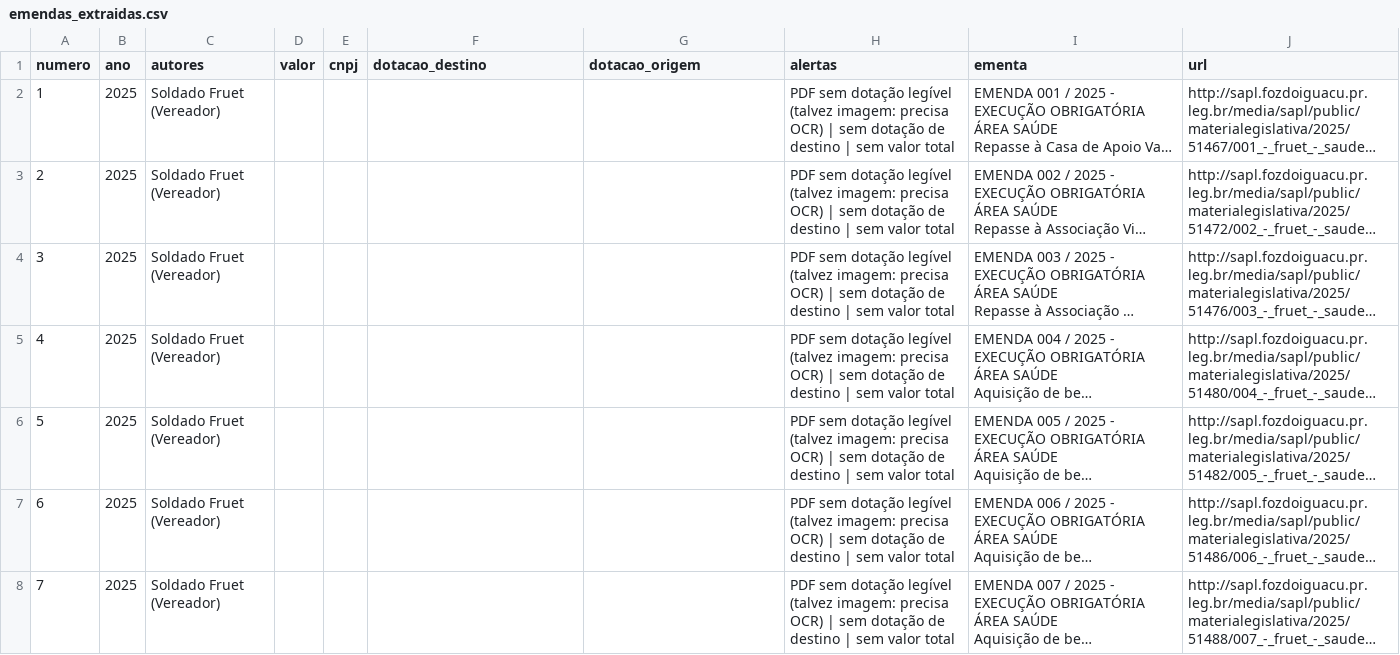
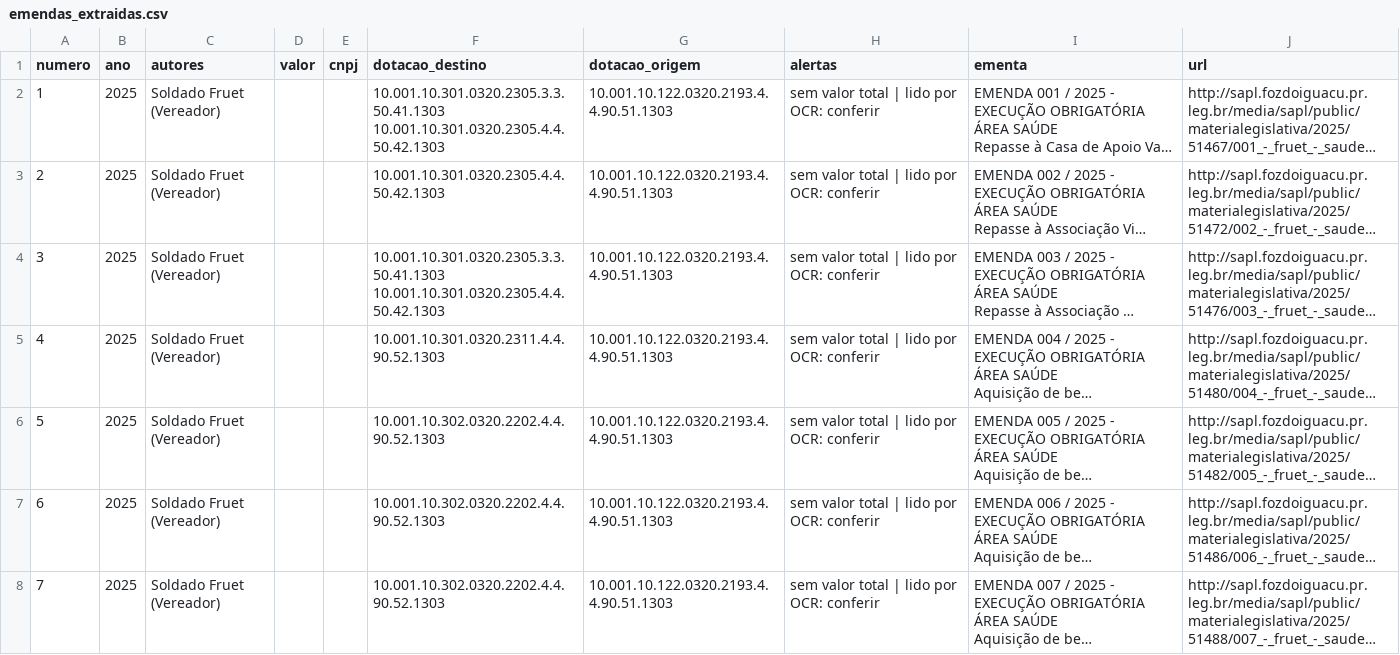
Before and after one commit to haralan17-tech/contas-abertas, a CSV file: programas/fontes_osb/emendas/emendas_extraidas.csv, drawn as a sheet; only a part is shown; long unchanged cells end in …; the diff covers the shown part only; the diff names each change by its address in the sheet, - before the commit and + after, or states it on an @@ line.

```diff
--- a/programas/fontes_osb/emendas/emendas_extraidas.csv
+++ b/programas/fontes_osb/emendas/emendas_extraidas.csv
-F2 (dotacao_destino): (empty)
+F2 (dotacao_destino): 10.001.10.301.0320.2305.3.3.50.41.1303 10.001.10.301.0320.2305.4.4.50.42.1303
-G2:G8 (dotacao_origem): (empty)
+G2:G8 (dotacao_origem): 10.001.10.122.0320.2193.4.4.90.51.1303
-H2:H8 (alertas): PDF sem dotação legível (talvez imagem: precisa OCR) | sem dotação de destino | sem valor total
+H2:H8 (alertas): sem valor total | lido por OCR: conferir
-F3 (dotacao_destino): (empty)
+F3 (dotacao_destino): 10.001.10.301.0320.2305.4.4.50.42.1303
-F4 (dotacao_destino): (empty)
+F4 (dotacao_destino): 10.001.10.301.0320.2305.3.3.50.41.1303 10.001.10.301.0320.2305.4.4.50.42.1303
-F5 (dotacao_destino): (empty)
+F5 (dotacao_destino): 10.001.10.301.0320.2311.4.4.90.52.1303
-F6:F8 (dotacao_destino): (empty)
+F6:F8 (dotacao_destino): 10.001.10.302.0320.2202.4.4.90.52.1303
```
Also changed, not shown: 52 edited cells elsewhere in this file, 29 other files.
